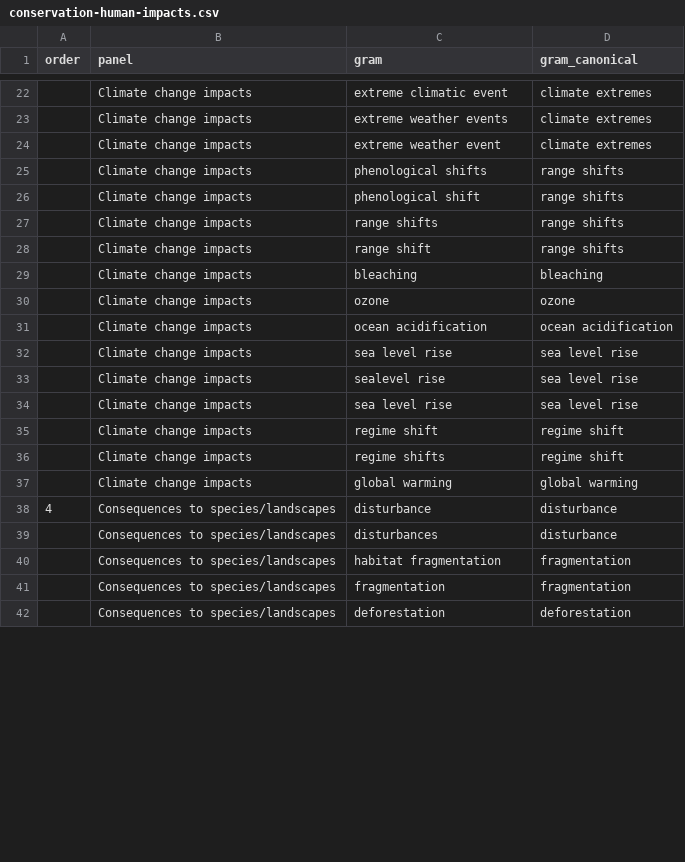
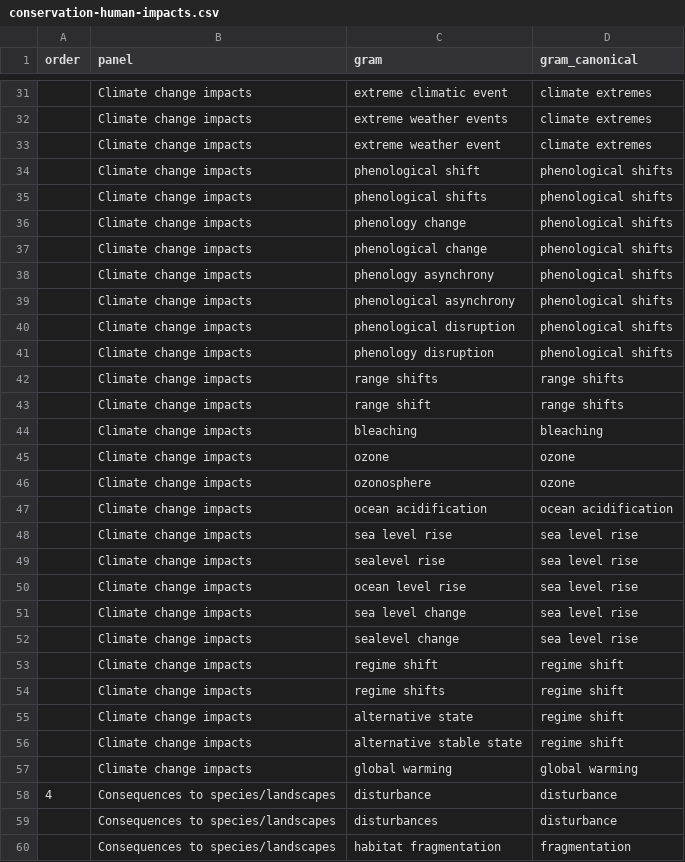
Before and after one commit to seananderson/ecology-trends, a CSV file: data/conservation-human-impacts.csv, drawn as a sheet; only a part is shown, gaps mark what is left out; the shorter side is filled out with more unchanged rows; the diff covers the shown part only.

```diff
--- a/data/conservation-human-impacts.csv
+++ b/data/conservation-human-impacts.csv
@@ -24,4 +33,10 @@ order,panel,gram,gram_canonical
 ,Climate change impacts,extreme weather event,climate extremes
-,Climate change impacts,phenological shifts,range shifts
-,Climate change impacts,phenological shift,range shifts
+,Climate change impacts,phenological shift,phenological shifts
+,Climate change impacts,phenological shifts,phenological shifts
+,Climate change impacts,phenology change,phenological shifts
+,Climate change impacts,phenological change,phenological shifts
+,Climate change impacts,phenology asynchrony,phenological shifts
+,Climate change impacts,phenological asynchrony,phenological shifts
+,Climate change impacts,phenological disruption,phenological shifts
+,Climate change impacts,phenology disruption,phenological shifts
 ,Climate change impacts,range shifts,range shifts
@@ -30,2 +45,3 @@ order,panel,gram,gram_canonical
 ,Climate change impacts,ozone,ozone
+,Climate change impacts,ozonosphere,ozone
 ,Climate change impacts,ocean acidification,ocean acidification
@@ -33,5 +49,9 @@ order,panel,gram,gram_canonical
 ,Climate change impacts,sealevel rise,sea level rise
-,Climate change impacts,sea level rise,sea level rise
+,Climate change impacts,ocean level rise,sea level rise
+,Climate change impacts,sea level change,sea level rise
+,Climate change impacts,sealevel change,sea level rise
 ,Climate change impacts,regime shift,regime shift
 ,Climate change impacts,regime shifts,regime shift
+,Climate change impacts,alternative state,regime shift
+,Climate change impacts,alternative stable state,regime shift
 ,Climate change impacts,global warming,global warming
```
Also changed, not shown: 19 added rows and 5 edited cells elsewhere in this file, 1 other file.
